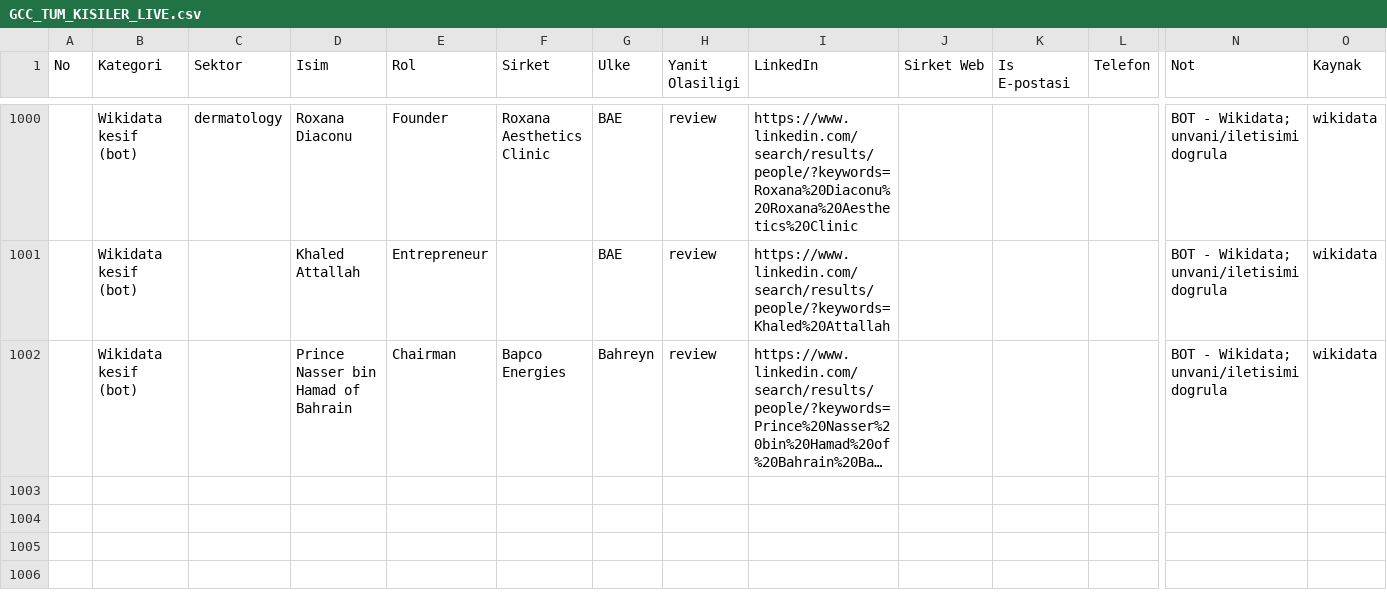
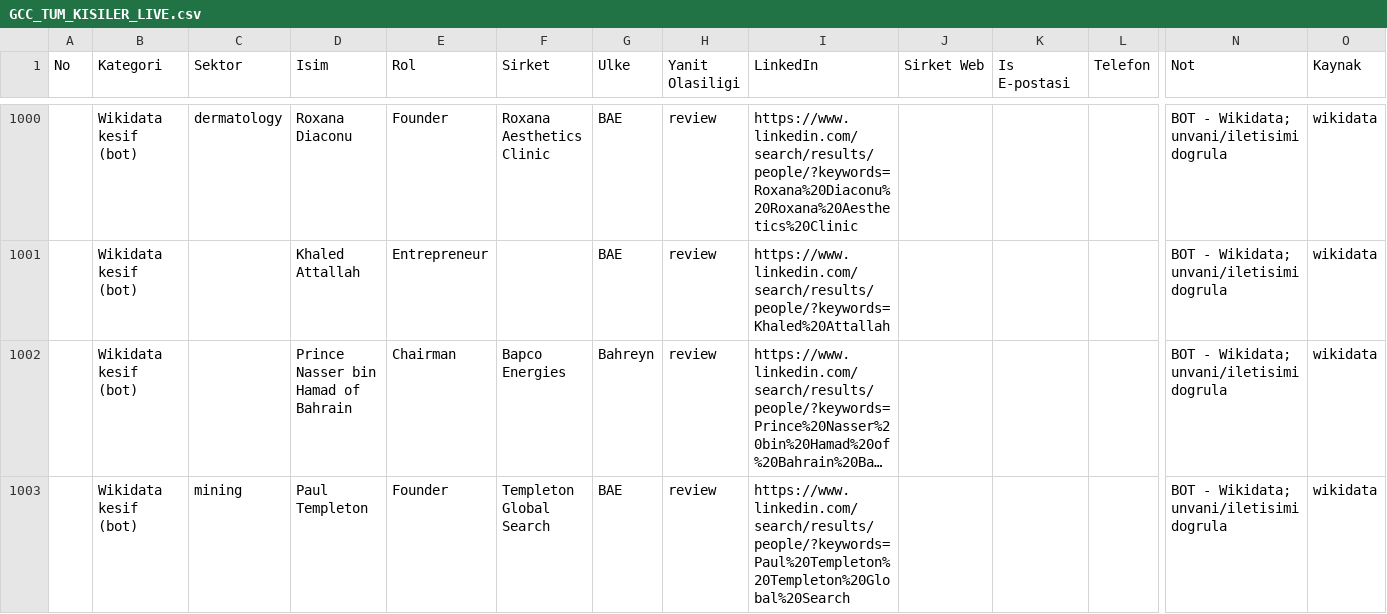
Before and after one commit to eslemsali99-eng/GCC-Lead-Finder-CRM-System, a CSV file: GCC_TUM_KISILER_LIVE.csv, drawn as a sheet; only a part is shown, gaps mark what is left out; long unchanged cells end in …; rows hold the shown columns only; the diff names each change by its address in the sheet, - before the commit and + after, or states it on an @@ line.

```diff
--- a/GCC_TUM_KISILER_LIVE.csv
+++ b/GCC_TUM_KISILER_LIVE.csv
+row 1003:  | Wikidata kesif (bot) | mining | Paul Templeton | Founder | Templeton Global Search | BAE | review | https://www.linkedin.com/search/results/people/?keywords=Paul%20Templeton%20Templeton%20Global%20Search |  |  |  | BOT - Wikidata; unvani/iletisimi dogrula | wikidata
```
Also changed, not shown: 2 other files.
